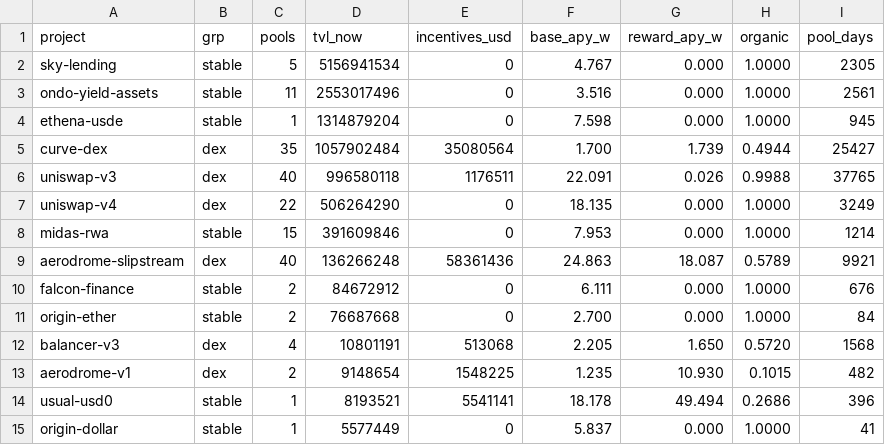
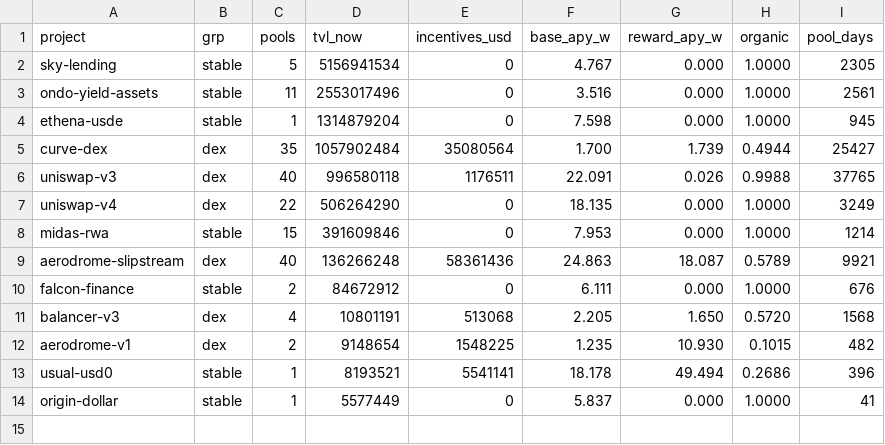
Before and after one commit to Wandory/research, a CSV file: docs/data/dex_stable_totals.csv, drawn as a sheet.

```diff
--- a/docs/data/dex_stable_totals.csv
+++ b/docs/data/dex_stable_totals.csv
@@ -10,3 +10,2 @@ aerodrome-slipstream,dex,40,136266248,58361436,24.863,18.087,0.5789,9921
 falcon-finance,stable,2,84672912,0,6.111,0.000,1.0000,676
-origin-ether,stable,2,76687668,0,2.700,0.000,1.0000,84
 balancer-v3,dex,4,10801191,513068,2.205,1.650,0.5720,1568
```
Also changed, not shown: docs/data/dex_stable_monthly.csv, 22 other files.
